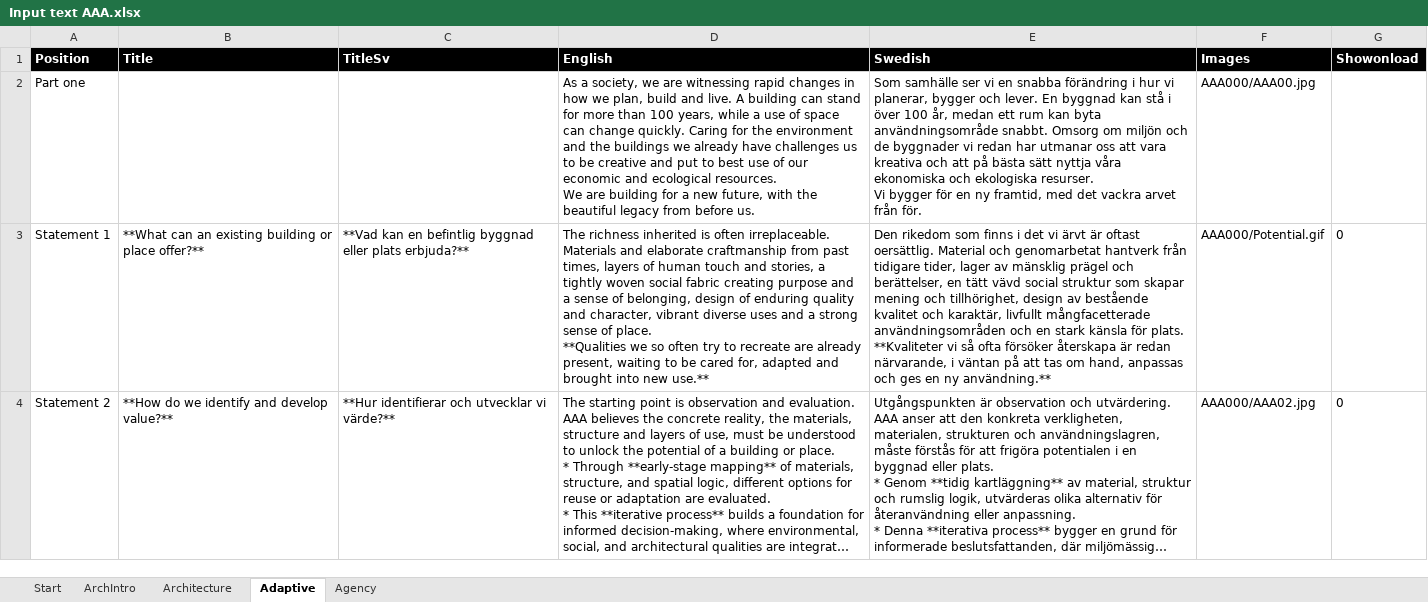
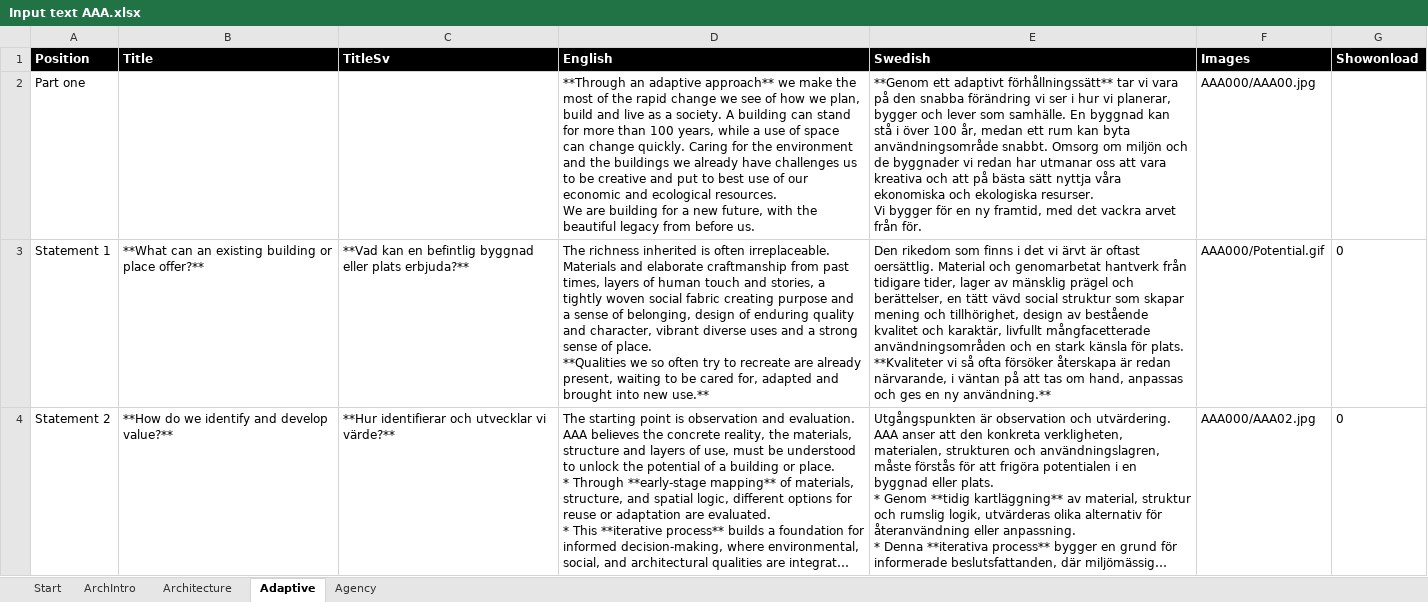
Before and after one commit to henrikalmquist/henrikalmquist.github.io, an Excel workbook: Input text AAA.xlsx, sheet Adaptive, drawn as a sheet; only a part is shown; long unchanged cells end in …; values as stored, in another font and other column widths than the file's, no borders; the diff names each change by its address in the sheet, - before the commit and + after, or states it on an @@ line.

```diff
--- a/Input text AAA.xlsx (sheet Adaptive)
+++ b/Input text AAA.xlsx (sheet Adaptive)
-D2 (English): As a society, we are witnessing rapid changes in how we plan, build and live. A building…
+D2 (English): **Through an adaptive approach** we make the most of the rapid change we see of how we plan, build and live as a society. A building…
-E2 (Swedish): Som samhälle ser vi en snabba förändring i hur vi planerar, bygger och lever. En byggnad…
+E2 (Swedish): **Genom ett adaptivt förhållningssätt** tar vi vara på den snabba förändring vi ser i hur vi planerar, bygger och lever som samhälle. En byggnad…
```
Also changed, not shown: sheet Agency, 8 other files.
